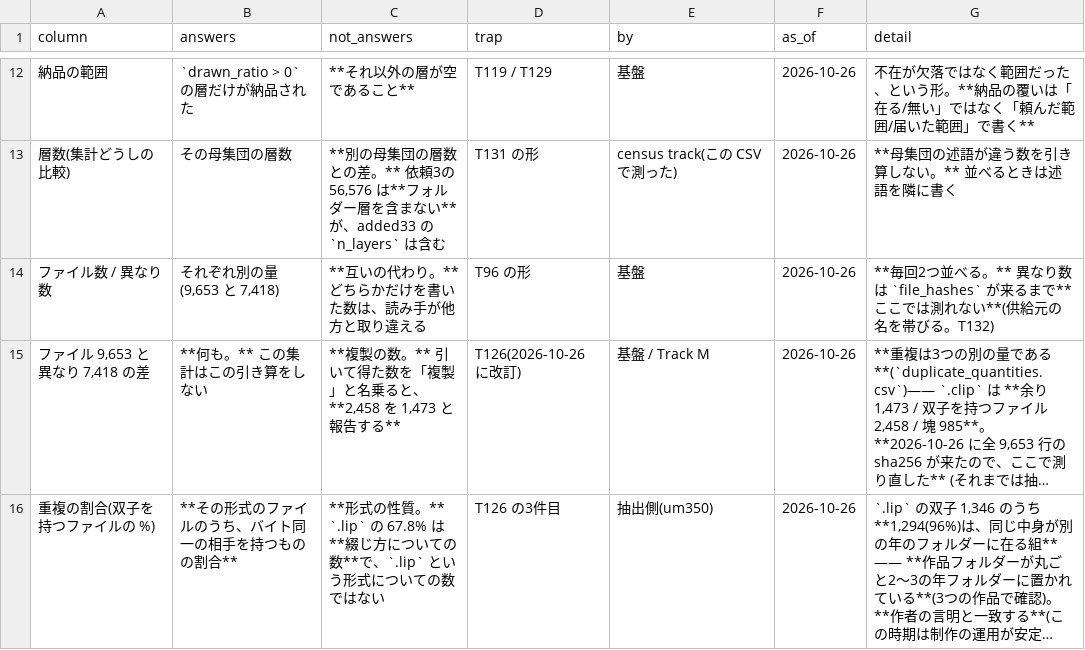
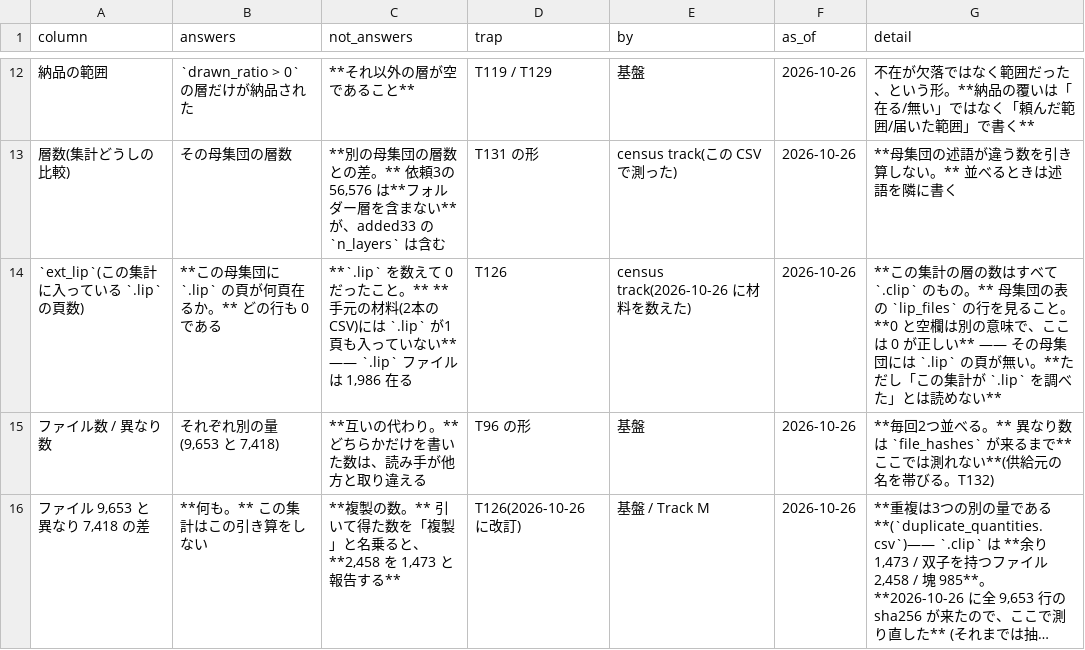
Before and after one commit to kuromook/gen_lineart, a CSV file: census/caveats.csv, drawn as a sheet; only a part is shown, gaps mark what is left out; the shorter side is filled out with more unchanged rows; long unchanged cells end in …; the diff names each change by its address in the sheet, - before the commit and + after, or states it on an @@ line.

```diff
--- a/census/caveats.csv
+++ b/census/caveats.csv
+row 14: `ext_lip`(この集計に入っている `.lip` の頁数) | **この母集団に `.lip` の頁が何頁在るか。** どの行も 0 である | **`.lip` を数えて 0 だったこと。** **手元の材料(2本の CSV)には `.lip` が1頁も入っていない** —— `.lip` ファイルは 1,986 在る | T126 | census track(2026-10-26 に材料を数えた) | 2026-10-26 | **この集計の層の数はすべて `.clip` のもの。** 母集団の表の `lip_files` の行を見ること。**0 と空欄は別の意味で、ここは 0 が正しい** —— その母集団には `.lip` の頁が無い。**ただし「この集計が `.lip` を調べた」とは読めない**
```
Also changed, not shown: 6 other files.
